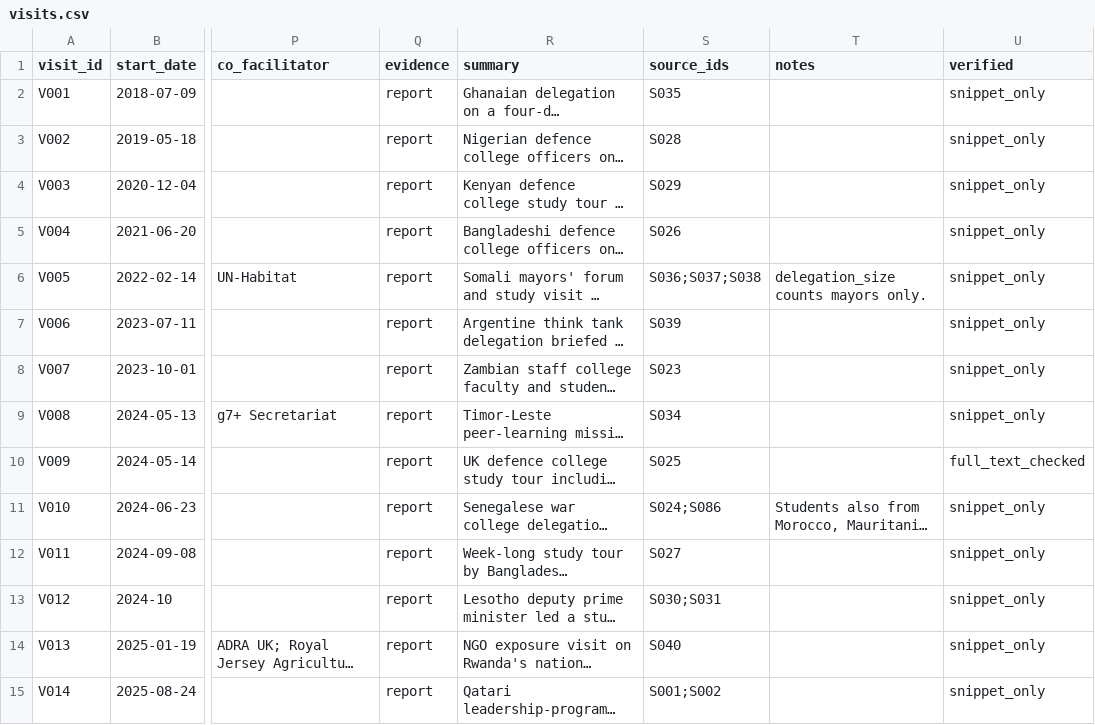
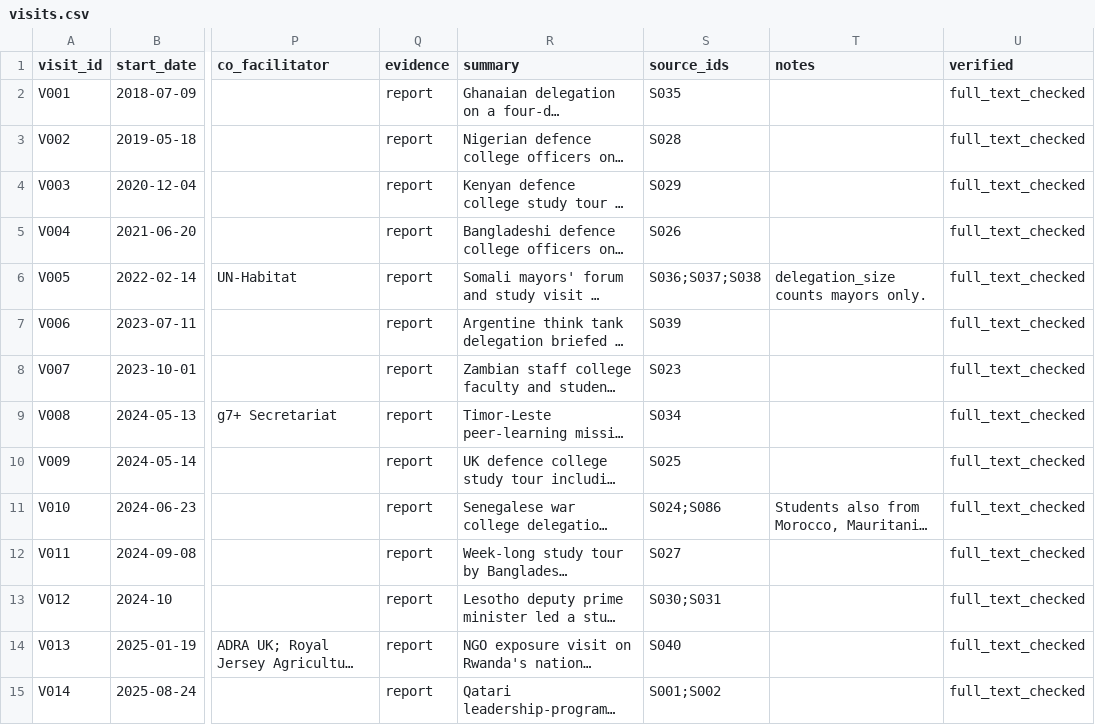
Before and after one commit to Zhijun1933/rwanda-peer-learning-visits, a CSV file: data/visits.csv, drawn as a sheet; only a part is shown, gaps mark what is left out; long unchanged cells end in …; the diff covers the shown part only; the diff names each change by its address in the sheet, - before the commit and + after, or states it on an @@ line.

```diff
--- a/data/visits.csv
+++ b/data/visits.csv
-U2:U9 (verified): snippet_only
+U2:U9 (verified): full_text_checked
-U11:U15 (verified): snippet_only
+U11:U15 (verified): full_text_checked
```
Also changed, not shown: 89 edited cells elsewhere in this file, 1 other file.
